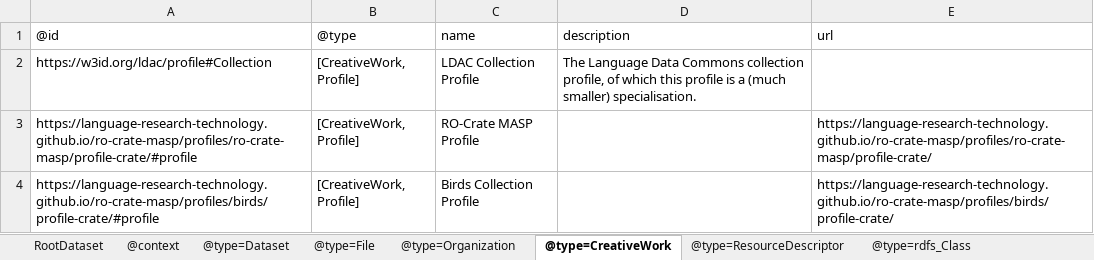
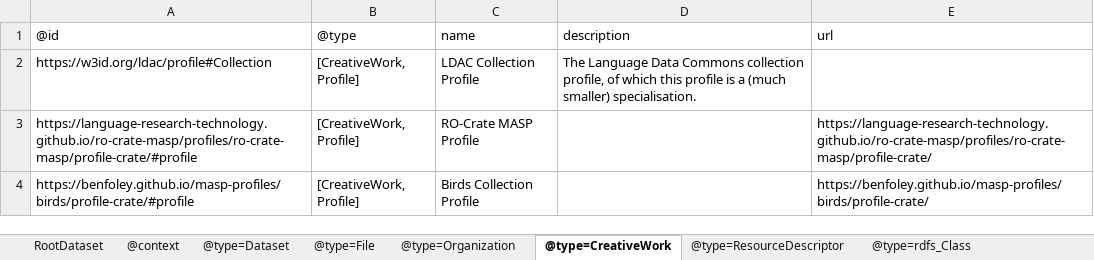
Before and after one commit to Language-Research-Technology/c2c-masp-profiles, an Excel workbook: birds/profile-crate/ro-crate-metadata.xlsx, sheet @type=CreativeWork, drawn as a sheet; values as stored, in another font and other column widths than the file's, no borders; the diff names each change by its address in the sheet, - before the commit and + after, or states it on an @@ line.

```diff
--- a/birds/profile-crate/ro-crate-metadata.xlsx (sheet @type=CreativeWork)
+++ b/birds/profile-crate/ro-crate-metadata.xlsx (sheet @type=CreativeWork)
-A4: https://language-research-technology.github.io/ro-crate-masp/profiles/birds/profile-crate/#profile
+A4: https://benfoley.github.io/masp-profiles/birds/profile-crate/#profile
-E4: https://language-research-technology.github.io/ro-crate-masp/profiles/birds/profile-crate/
+E4: https://benfoley.github.io/masp-profiles/birds/profile-crate/
```
Also changed, not shown: sheet @type=rdfs_Class, sheet @type=File, sheet @type=ResourceDescriptor, sheet @type=DefinedTerm, sheet RootDataset, sheet @type=ItemList, 3 more sheets, 2 other files.
